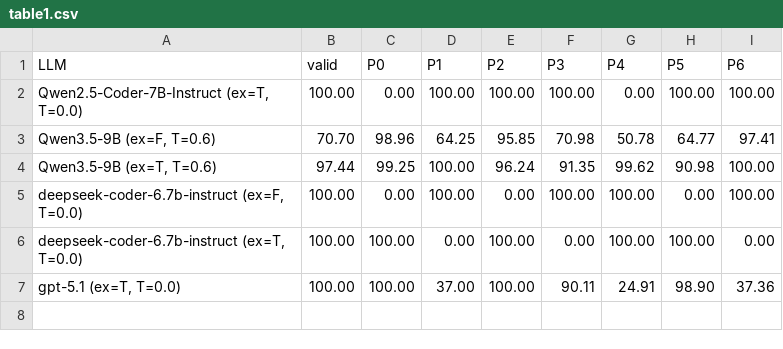
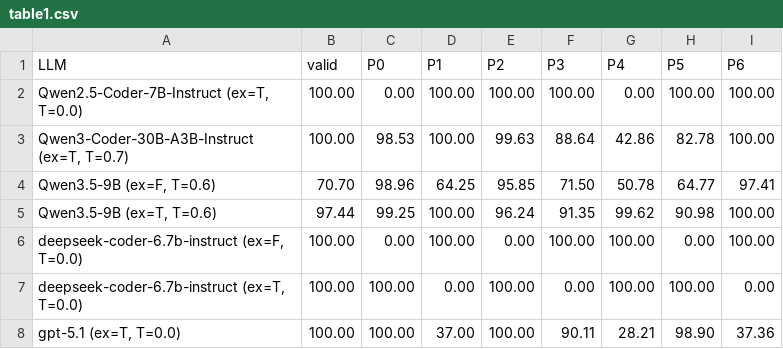
Before and after one commit to lallgroup/llm_stl_benchmark, a CSV file: formal_verification/results/table1.csv, drawn as a sheet.

Commit message:
regenerate Table 1 + per-file summaries with patched verifier
P3 store-resolution + P4 IfExp/sanitization fixes shift a few cells:
  GPT-5.1 P4: 24.91% -> 28.21% (+3.3pp)
  Qwen3.5-9B (ex=F) P3: 70.98% -> 71.50% (+0.5pp)
  Qwen3-Coder-30B P3: ~0% -> 88.64% (the for-x-in-var pattern fix)
Other 6 cells unchanged within rounding. Table 2 (re-plan conditions)
unchanged: re-verifying every existing trace's final plan with the
patched verifier produces zero re-classifications.

```diff
--- a/formal_verification/results/table1.csv
+++ b/formal_verification/results/table1.csv
@@ -2,3 +2,4 @@ LLM,valid,P0,P1,P2,P3,P4,P5,P6
 "Qwen2.5-Coder-7B-Instruct (ex=T, T=0.0)",100.00,0.00,100.00,100.00,100.00,0.00,100.00,100.00
-"Qwen3.5-9B (ex=F, T=0.6)",70.70,98.96,64.25,95.85,70.98,50.78,64.77,97.41
+"Qwen3-Coder-30B-A3B-Instruct (ex=T, T=0.7)",100.00,98.53,100.00,99.63,88.64,42.86,82.78,100.00
+"Qwen3.5-9B (ex=F, T=0.6)",70.70,98.96,64.25,95.85,71.50,50.78,64.77,97.41
 "Qwen3.5-9B (ex=T, T=0.6)",97.44,99.25,100.00,96.24,91.35,99.62,90.98,100.00
@@ -6,2 +7,2 @@ LLM,valid,P0,P1,P2,P3,P4,P5,P6
 "deepseek-coder-6.7b-instruct (ex=T, T=0.0)",100.00,100.00,0.00,100.00,0.00,100.00,100.00,0.00
-"gpt-5.1 (ex=T, T=0.0)",100.00,100.00,37.00,100.00,90.11,24.91,98.90,37.36
+"gpt-5.1 (ex=T, T=0.0)",100.00,100.00,37.00,100.00,90.11,28.21,98.90,37.36
```
Also changed, not shown: formal_verification/results/webmall_plan_Qwen3.5-9B_0.6_Example_False.summary.csv, formal_verification/results/webmall_plan_gpt-5.1_0.0_Example_True.summary.csv, 9 other files.
